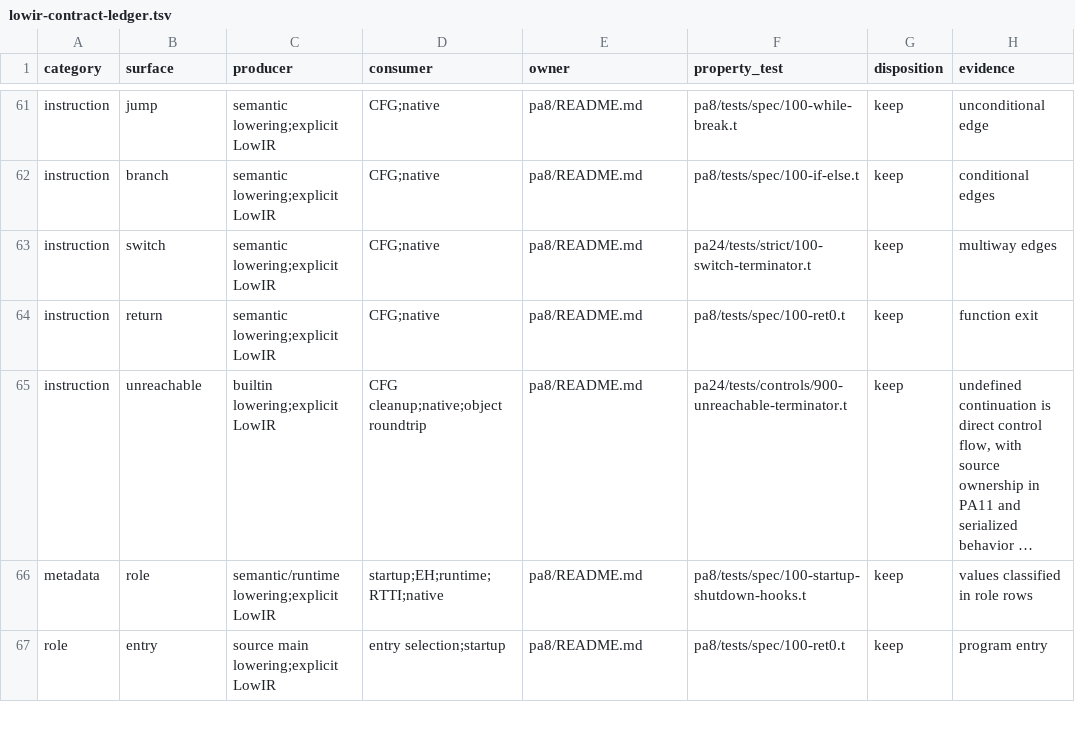
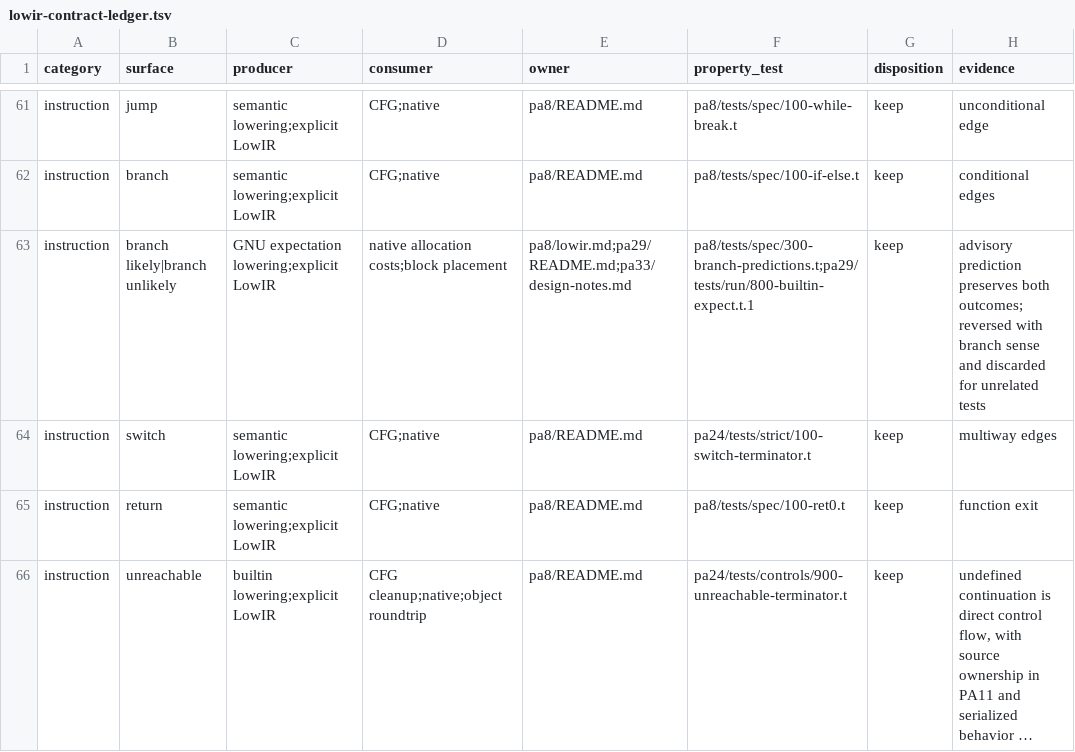
Before and after one commit to vishvananda/cppgm-extended, a TSV file: scripts/architecture/lowir-contract-ledger.tsv, drawn as a sheet; only a part is shown, gaps mark what is left out; the shorter side is filled out with more unchanged rows; long unchanged cells end in …; the diff names each change by its address in the sheet, - before the commit and + after, or states it on an @@ line.

Commit message:
Carry branch expectations into native allocation and layout
Preserve advisory predictions through LowIR round trips and CFG rewrites. Match pressure with selected operand reuse, combine either scale/add order when safe, and cover the contracts with student guidance and behavior checks.

```diff
--- a/scripts/architecture/lowir-contract-ledger.tsv
+++ b/scripts/architecture/lowir-contract-ledger.tsv
+row 63: instruction | branch likely|branch unlikely | GNU expectation lowering;explicit LowIR | native allocation costs;block placement | pa8/lowir.md;pa29/README.md;pa33/design-notes.md | pa8/tests/spec/300-branch-predictions.t;pa29/tests/run/800-builtin-expect.t.1 | keep | advisory prediction preserves both outcomes; reversed with branch sense and discarded for unrelated tests
```
Also changed, not shown: 41 other files.
